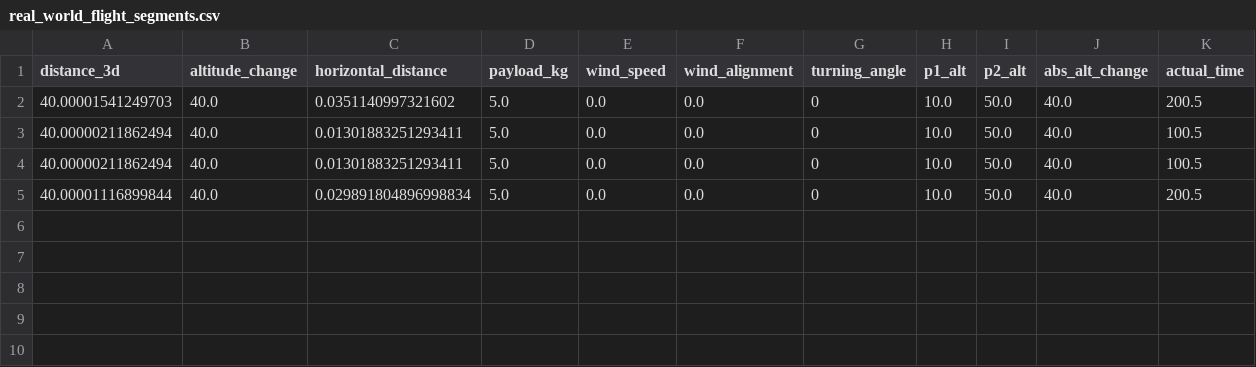
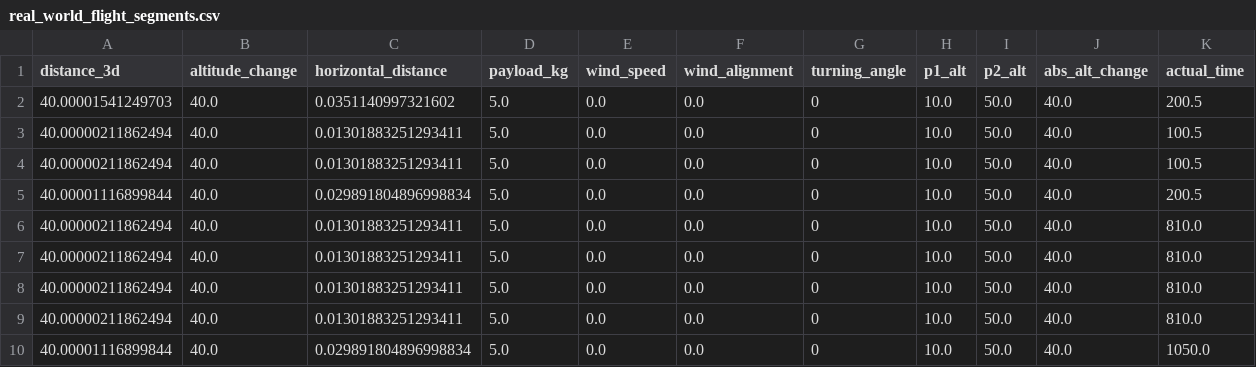
Before and after one commit to yashisthebatman/DDOP, a CSV file: data/real_world_flight_segments.csv, drawn as a sheet; only a part is shown; rows hold the shown columns only; the diff names each change by its address in the sheet, - before the commit and + after, or states it on an @@ line.

```diff
--- a/data/real_world_flight_segments.csv
+++ b/data/real_world_flight_segments.csv
+row 6: 40.00000211862494 | 40.0 | 0.01301883251293411 | 5.0 | 0.0 | 0.0 | 0 | 10.0 | 50.0 | 40.0 | 810.0
+row 7: 40.00000211862494 | 40.0 | 0.01301883251293411 | 5.0 | 0.0 | 0.0 | 0 | 10.0 | 50.0 | 40.0 | 810.0
+row 8: 40.00000211862494 | 40.0 | 0.01301883251293411 | 5.0 | 0.0 | 0.0 | 0 | 10.0 | 50.0 | 40.0 | 810.0
+row 9: 40.00000211862494 | 40.0 | 0.01301883251293411 | 5.0 | 0.0 | 0.0 | 0 | 10.0 | 50.0 | 40.0 | 810.0
+row 10: 40.00001116899844 | 40.0 | 0.029891804896998834 | 5.0 | 0.0 | 0.0 | 0 | 10.0 | 50.0 | 40.0 | 1050.0
```
Also changed, not shown: 9 other files.
